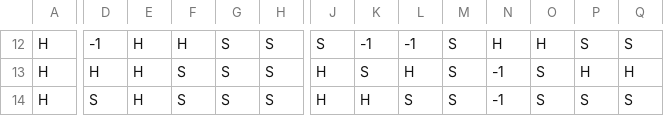
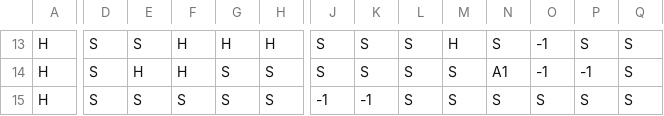
Before and after one commit to Capstone-Projects-2021-Spring/project-bomberman, a CSV file: bomberman-java-master/bomberman/src/main/resources/singlemap1.csv, drawn as a sheet; only a part is shown, gaps mark what is left out; addresses are those after the commit; the diff covers the shown part only; the diff names each change by its address in the sheet, - before the commit and + after, or states it on an @@ line.

```diff
--- a/bomberman-java-master/bomberman/src/main/resources/singlemap1.csv
+++ b/bomberman-java-master/bomberman/src/main/resources/singlemap1.csv
-D13: -1
+D13: S
-E13: H
+E13: S
-G13: S
+G13: H
-H13: S
+H13: H
-K13: -1
+K13: S
-L13: -1
+L13: S
-M13: S
+M13: H
-N13: H
+N13: S
-O13: H
+O13: -1
-D14: H
+D14: S
-F14: S
+F14: H
-J14: H
+J14: S
-L14: H
+L14: S
-N14: -1
+N14: A1
-O14: S
+O14: -1
-P14: H
+P14: -1
-Q14: H
+Q14: S
-E15: H
+E15: S
-J15: H
+J15: -1
-K15: H
+K15: -1
-N15: -1
+N15: S
```
Also changed, not shown: 1 added row, 1 removed row and 131 edited cells elsewhere in this file, bomberman-java-master/bomberman/src/main/resources/singlemap2.csv, bomberman-java-master/bomberman/src/main/resources/singlemap3.csv, 2 other files.
